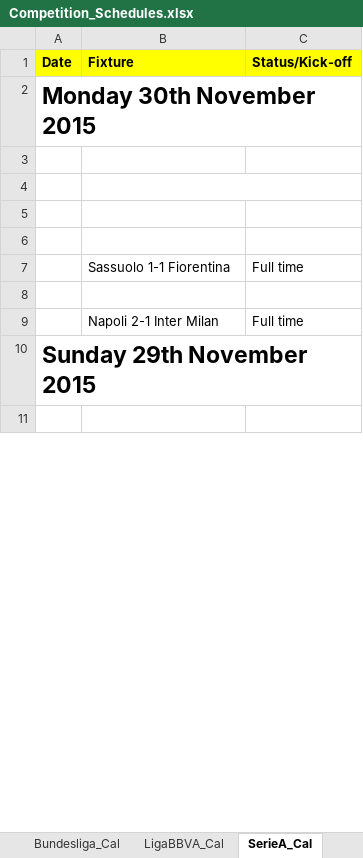
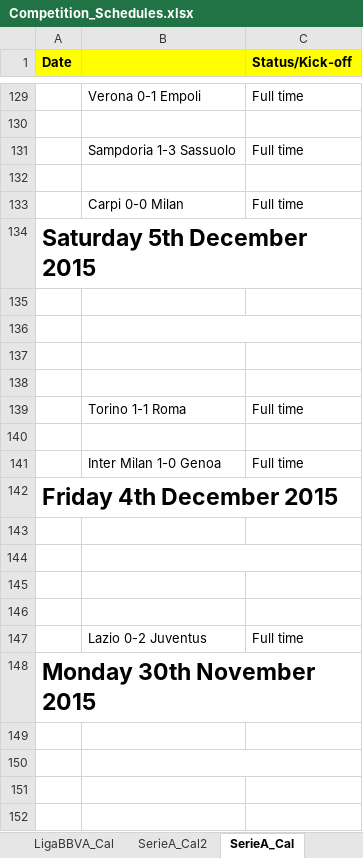
Before and after one commit to yenngvp/live-football, an Excel workbook: src/main/resources/db/data/Competition_Schedules.xlsx, sheet SerieA_Cal, drawn as a sheet; only a part is shown, gaps mark what is left out; the shorter side is filled out with more unchanged rows; values as stored, in another font and other column widths than the file's, no borders; charts and pictures not drawn; the diff covers the shown part only; the diff names each change by its address in the sheet, - before the commit and + after, or states it on an @@ line.

```diff
--- a/src/main/resources/db/data/Competition_Schedules.xlsx (sheet SerieA_Cal)
+++ b/src/main/resources/db/data/Competition_Schedules.xlsx (sheet SerieA_Cal)
+sheet tab: SerieA_Cal2
-B1: Fixture
+B1: (empty)
+row 129:  | Verona 0-1 Empoli | Full time
+row 130: (empty)
+row 131:  | Sampdoria 1-3 Sassuolo | Full time
+row 132: (empty)
+row 133:  | Carpi 0-0 Milan | Full time
+row 134: Saturday 5th December 2015
+row 135: (empty)
+row 136: (empty)
+row 137: (empty)
+row 138: (empty)
+row 139:  | Torino 1-1 Roma | Full time
+row 140: (empty)
+row 141:  | Inter Milan 1-0 Genoa | Full time
+row 142: Friday 4th December 2015
+row 143: (empty)
+row 144: (empty)
+row 145: (empty)
+row 146: (empty)
+row 147:  | Lazio 0-2 Juventus | Full time
```
Also changed, not shown: 235 added rows, 189 removed rows, 11 moved rows and 11 edited cells elsewhere in this sheet, sheet EPL_Cal, sheet LigaBBVA_Cal, sheet Bundesliga_Cal, sheet Ligue1_Cal, sheet TEst, sheet Personels_Kits, other sheet tabs, charts or pictures, 7 other files.
